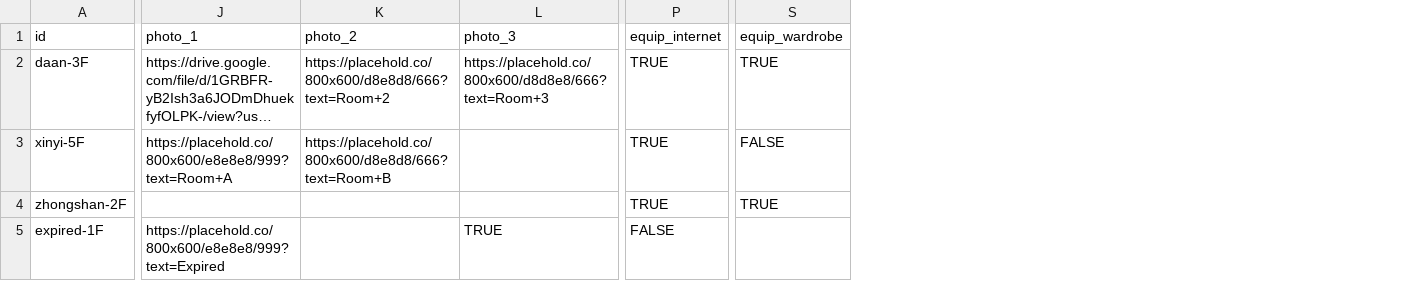
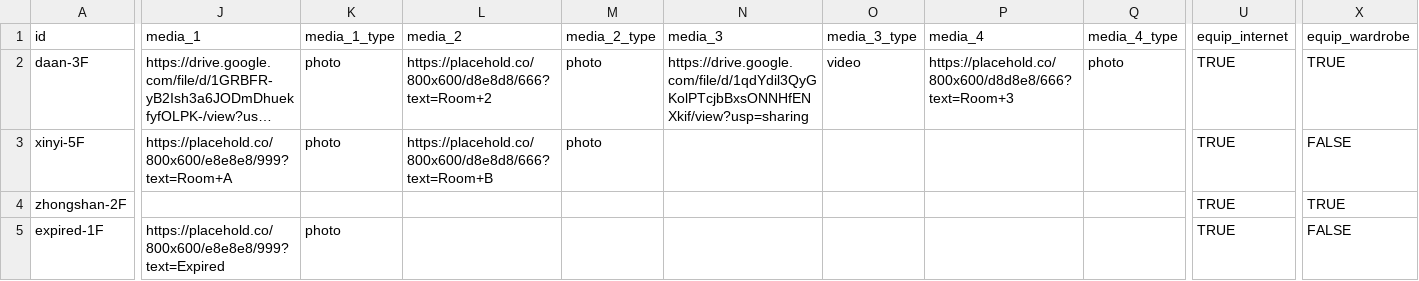
Before and after one commit to hungmi/rental-listing, a CSV file: test-data.csv, drawn as a sheet; only a part is shown, gaps mark what is left out; long unchanged cells end in …; addresses are those after the commit; the diff names each change by its address in the sheet, - before the commit and + after, or states it on an @@ line.

```diff
--- a/test-data.csv
+++ b/test-data.csv
+column K (media_1_type), rows 2-5: photo | photo |  | photo
+column M (media_2_type), rows 2-3: photo | photo
+column N (media_3), row 2: https://drive.google.com/file/d/1qdYdil3QyGKolPTcjbBxsONNHfENXkif/view?usp=sharing
+column O (media_3_type), row 2: video
+column Q (media_4_type), row 2: photo
-J1: photo_1
+J1: media_1
-L1: photo_2
+L1: media_2
-P1: photo_3
+P1: media_4
-P5 (media_4): TRUE
+P5 (media_4): (empty)
-U5 (equip_internet): FALSE
+U5 (equip_internet): TRUE
-X5 (equip_wardrobe): (empty)
+X5 (equip_wardrobe): FALSE
```
Also changed, not shown: 5 other files.
